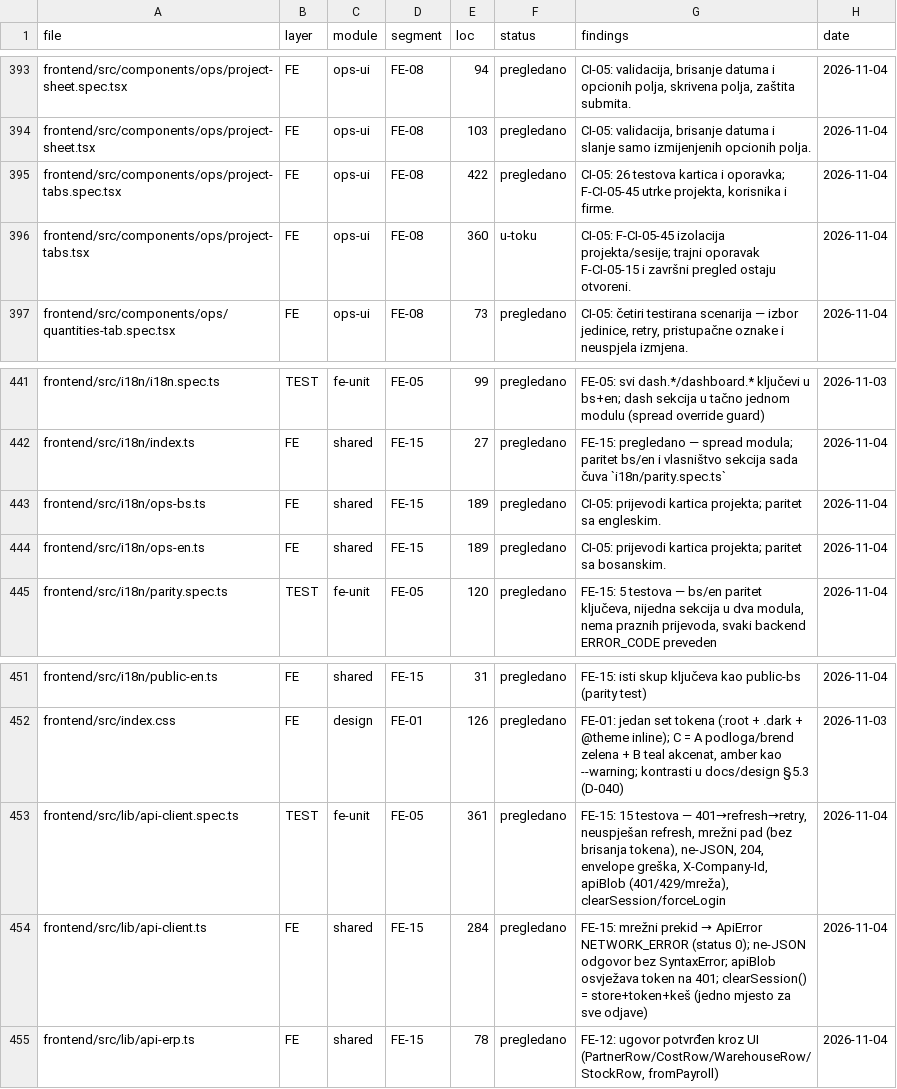
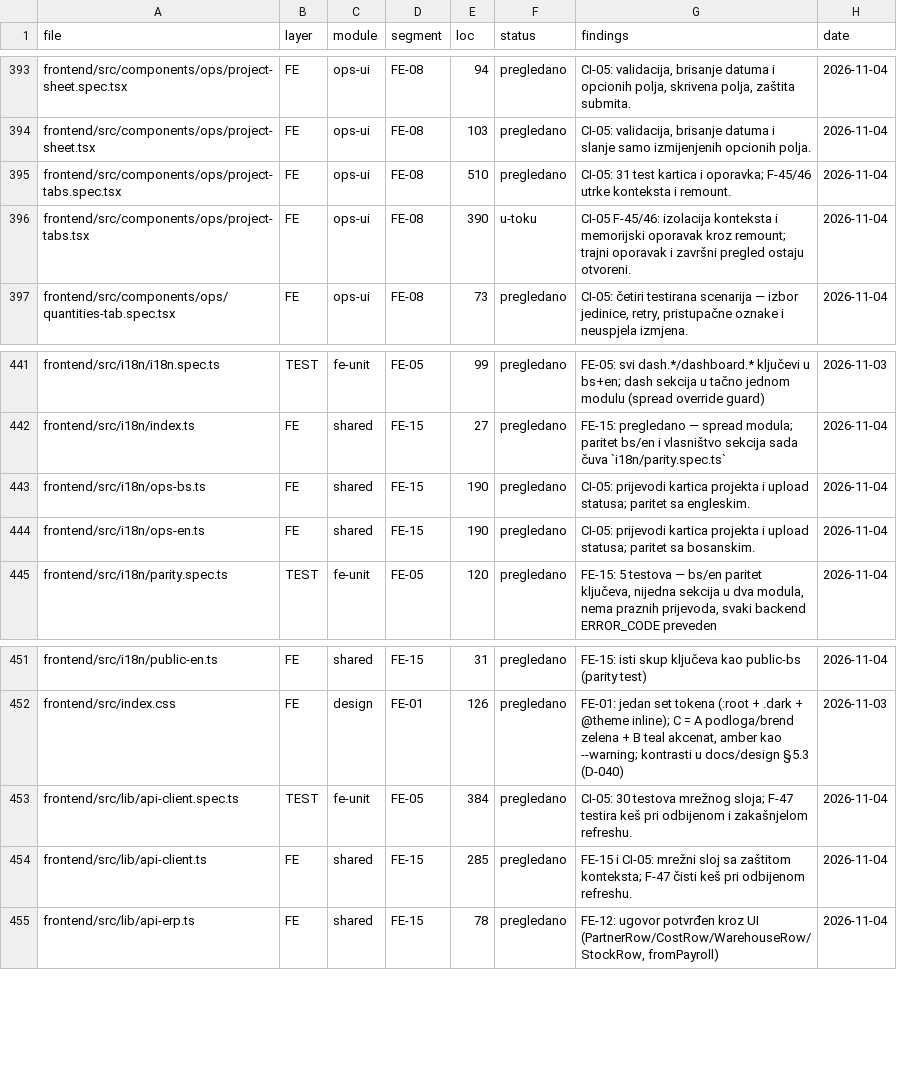
Before and after one commit to mudzy992/gradix, a CSV file: AUDIT/COVERAGE_MATRIX.csv, drawn as a sheet; only a part is shown, gaps mark what is left out.

Commit message:
fix(fe): sačuvaj oporavak pri navigaciji
Co-authored-by: arena-agent <297053741+arena-agent@users.noreply.github.com>

```diff
--- a/AUDIT/COVERAGE_MATRIX.csv
+++ b/AUDIT/COVERAGE_MATRIX.csv
@@ -394,4 +394,4 @@ frontend/src/components/ops/project-sheet.spec.tsx,FE,ops-ui,FE-08,94,pregledano
 frontend/src/components/ops/project-sheet.tsx,FE,ops-ui,FE-08,103,pregledano,"CI-05: validacija, brisanje datuma i slanje samo izmijenjenih opcionih polja.",2026-11-04
-frontend/src/components/ops/project-tabs.spec.tsx,FE,ops-ui,FE-08,422,pregledano,"CI-05: 26 testova kartica i oporavka; F-CI-05-45 utrke projekta, korisnika i firme.",2026-11-04
-frontend/src/components/ops/project-tabs.tsx,FE,ops-ui,FE-08,360,u-toku,CI-05: F-CI-05-45 izolacija projekta/sesije; trajni oporavak F-CI-05-15 i završni pregled ostaju otvoreni.,2026-11-04
+frontend/src/components/ops/project-tabs.spec.tsx,FE,ops-ui,FE-08,510,pregledano,CI-05: 31 test kartica i oporavka; F-45/46 utrke konteksta i remount.,2026-11-04
+frontend/src/components/ops/project-tabs.tsx,FE,ops-ui,FE-08,390,u-toku,CI-05 F-45/46: izolacija konteksta i memorijski oporavak kroz remount; trajni oporavak i završni pregled ostaju otvoreni.,2026-11-04
 frontend/src/components/ops/quantities-tab.spec.tsx,FE,ops-ui,FE-08,73,pregledano,"CI-05: četiri testirana scenarija — izbor jedinice, retry, pristupačne oznake i neuspjela izmjena.",2026-11-04
@@ -442,4 +442,4 @@ frontend/src/i18n/i18n.spec.ts,TEST,fe-unit,FE-05,99,pregledano,FE-05: svi dash.
 frontend/src/i18n/index.ts,FE,shared,FE-15,27,pregledano,FE-15: pregledano — spread modula; paritet bs/en i vlasništvo sekcija sada čuva `i18n/parity.spec.ts`,2026-11-04
-frontend/src/i18n/ops-bs.ts,FE,shared,FE-15,189,pregledano,CI-05: prijevodi kartica projekta; paritet sa engleskim.,2026-11-04
-frontend/src/i18n/ops-en.ts,FE,shared,FE-15,189,pregledano,CI-05: prijevodi kartica projekta; paritet sa bosanskim.,2026-11-04
+frontend/src/i18n/ops-bs.ts,FE,shared,FE-15,190,pregledano,CI-05: prijevodi kartica projekta i upload statusa; paritet sa engleskim.,2026-11-04
+frontend/src/i18n/ops-en.ts,FE,shared,FE-15,190,pregledano,CI-05: prijevodi kartica projekta i upload statusa; paritet sa bosanskim.,2026-11-04
 frontend/src/i18n/parity.spec.ts,TEST,fe-unit,FE-05,120,pregledano,"FE-15: 5 testova — bs/en paritet ključeva, nijedna sekcija u dva modula, nema praznih prijevoda, svaki backend ERROR_CODE preveden",2026-11-04
@@ -452,4 +452,4 @@ frontend/src/i18n/public-en.ts,FE,shared,FE-15,31,pregledano,FE-15: isti skup kl
 frontend/src/index.css,FE,design,FE-01,126,pregledano,"FE-01: jedan set tokena (:root + .dark + @theme inline); C = A podloga/brend zelena + B teal akcenat, amber kao --warning; kontrasti u docs/design §5.3 (D-040)",2026-11-03
-frontend/src/lib/api-client.spec.ts,TEST,fe-unit,FE-05,361,pregledano,"FE-15: 15 testova — 401→refresh→retry, neuspješan refresh, mrežni pad (bez brisanja tokena), ne-JSON, 204, envelope greška, X-Company-Id, apiBlob (401/429/mreža), clearSession/forceLogin",2026-11-04
-frontend/src/lib/api-client.ts,FE,shared,FE-15,284,pregledano,FE-15: mrežni prekid → ApiError NETWORK_ERROR (status 0); ne-JSON odgovor bez SyntaxError; apiBlob osvježava token na 401; clearSession() = store+token+keš (jedno mjesto za sve odjave),2026-11-04
+frontend/src/lib/api-client.spec.ts,TEST,fe-unit,FE-05,384,pregledano,CI-05: 30 testova mrežnog sloja; F-47 testira keš pri odbijenom i zakašnjelom refreshu.,2026-11-04
+frontend/src/lib/api-client.ts,FE,shared,FE-15,285,pregledano,FE-15 i CI-05: mrežni sloj sa zaštitom konteksta; F-47 čisti keš pri odbijenom refreshu.,2026-11-04
 frontend/src/lib/api-erp.ts,FE,shared,FE-15,78,pregledano,"FE-12: ugovor potvrđen kroz UI (PartnerRow/CostRow/WarehouseRow/StockRow, fromPayroll)",2026-11-04
```
Also changed, not shown: 9 other files.
